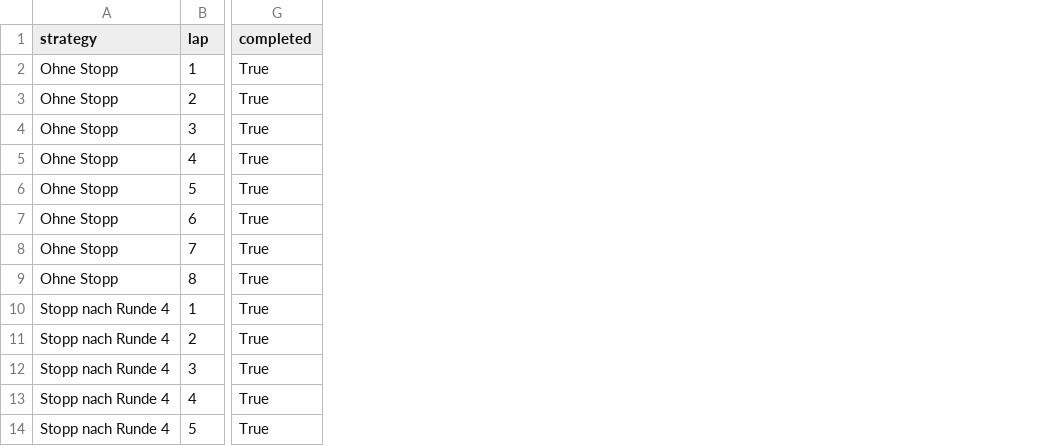
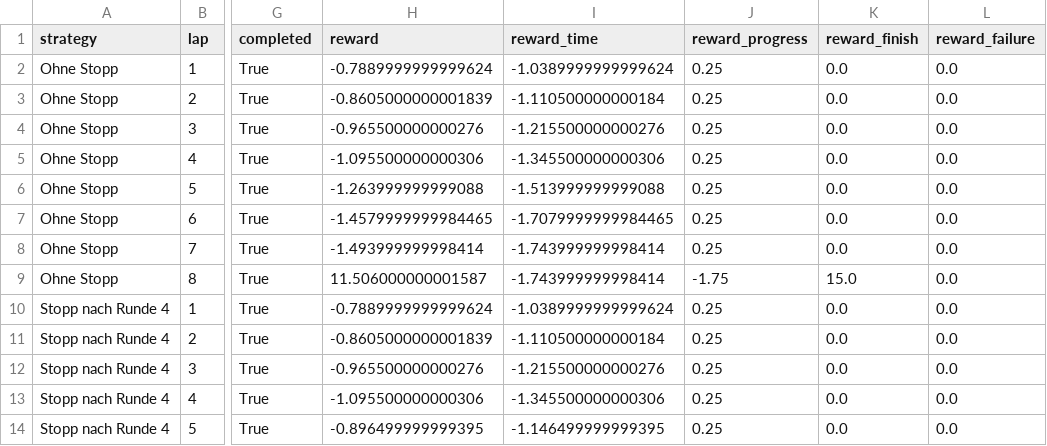
Before and after one commit to Jerycodes/reinforcement-learning-hs2026, a CSV file: runs/strategy_report/laps.csv, drawn as a sheet; only a part is shown, gaps mark what is left out; the diff names each change by its address in the sheet, - before the commit and + after, or states it on an @@ line.

Commit message:
Make strategy rewards configurable and explain training outcomes

```diff
--- a/runs/strategy_report/laps.csv
+++ b/runs/strategy_report/laps.csv
+column H (reward), rows 2-14: -0.7889999999999624 | -0.8605000000001839 | -0.965500000000276 | -1.095500000000306 | -1.263999999999088 | -1.4579999999984465 | -1.493999999998414 | 11.506000000001587 | -0.7889999999999624 | -0.8605000000001839 | -0.965500000000276 | -1.095500000000306 | -0.896499999999395
+column I (reward_time), rows 2-14: -1.0389999999999624 | -1.110500000000184 | -1.215500000000276 | -1.345500000000306 | -1.513999999999088 | -1.7079999999984465 | -1.743999999998414 | -1.743999999998414 | -1.0389999999999624 | -1.110500000000184 | -1.215500000000276 | -1.345500000000306 | -1.146499999999395
+column J (reward_progress), rows 2-14: 0.25 | 0.25 | 0.25 | 0.25 | 0.25 | 0.25 | 0.25 | -1.75 | 0.25 | 0.25 | 0.25 | 0.25 | 0.25
+column K (reward_finish), rows 2-14: 0.0 | 0.0 | 0.0 | 0.0 | 0.0 | 0.0 | 0.0 | 15.0 | 0.0 | 0.0 | 0.0 | 0.0 | 0.0
+column L (reward_failure), rows 2-14: all 0.0
```
Also changed, not shown: 15 other files.
